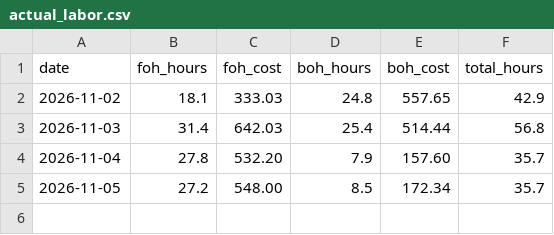
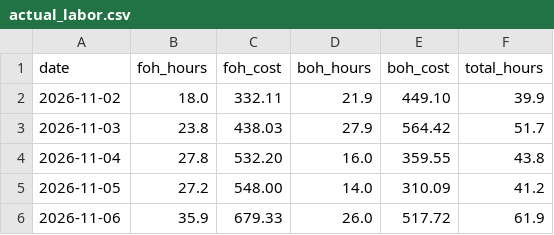
Before and after one commit to einsteinpark/knottedschedulingmodel, a CSV file: data/actual_labor.csv, drawn as a sheet.

```diff
--- a/data/actual_labor.csv
+++ b/data/actual_labor.csv
@@ -1,5 +1,6 @@
 date,foh_hours,foh_cost,boh_hours,boh_cost,total_hours
-2026-11-02,18.1,333.03,24.8,557.65,42.9
-2026-11-03,31.4,642.03,25.4,514.44,56.8
-2026-11-04,27.8,532.20,7.9,157.60,35.7
-2026-11-05,27.2,548.00,8.5,172.34,35.7
+2026-11-02,18.0,332.11,21.9,449.10,39.9
+2026-11-03,23.8,438.03,27.9,564.42,51.7
+2026-11-04,27.8,532.20,16.0,359.55,43.8
+2026-11-05,27.2,548.00,14.0,310.09,41.2
+2026-11-06,35.9,679.33,26.0,517.72,61.9
```
Also changed, not shown: data/Item_hourly.csv, data/Sales_by_day.csv, 5 other files.
